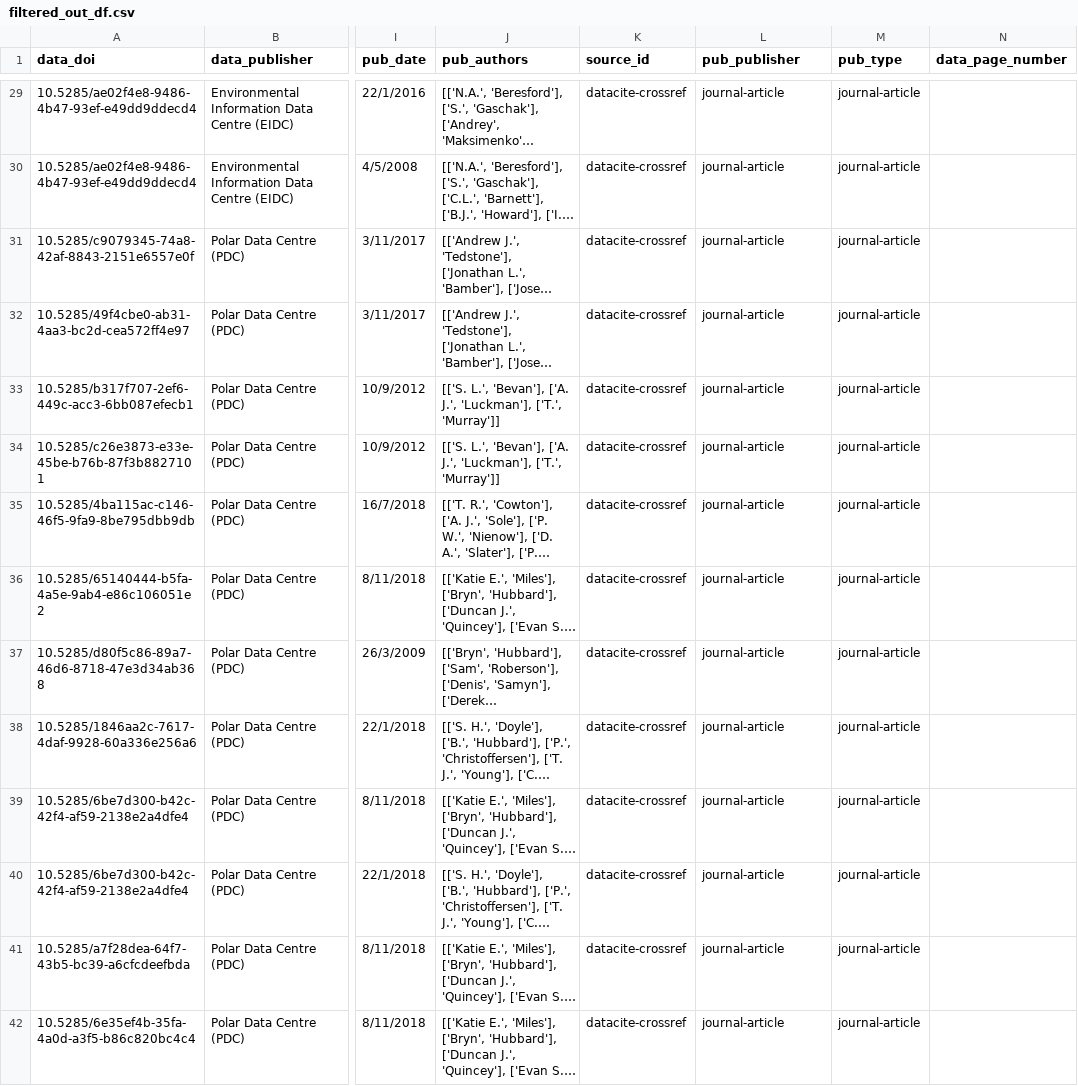
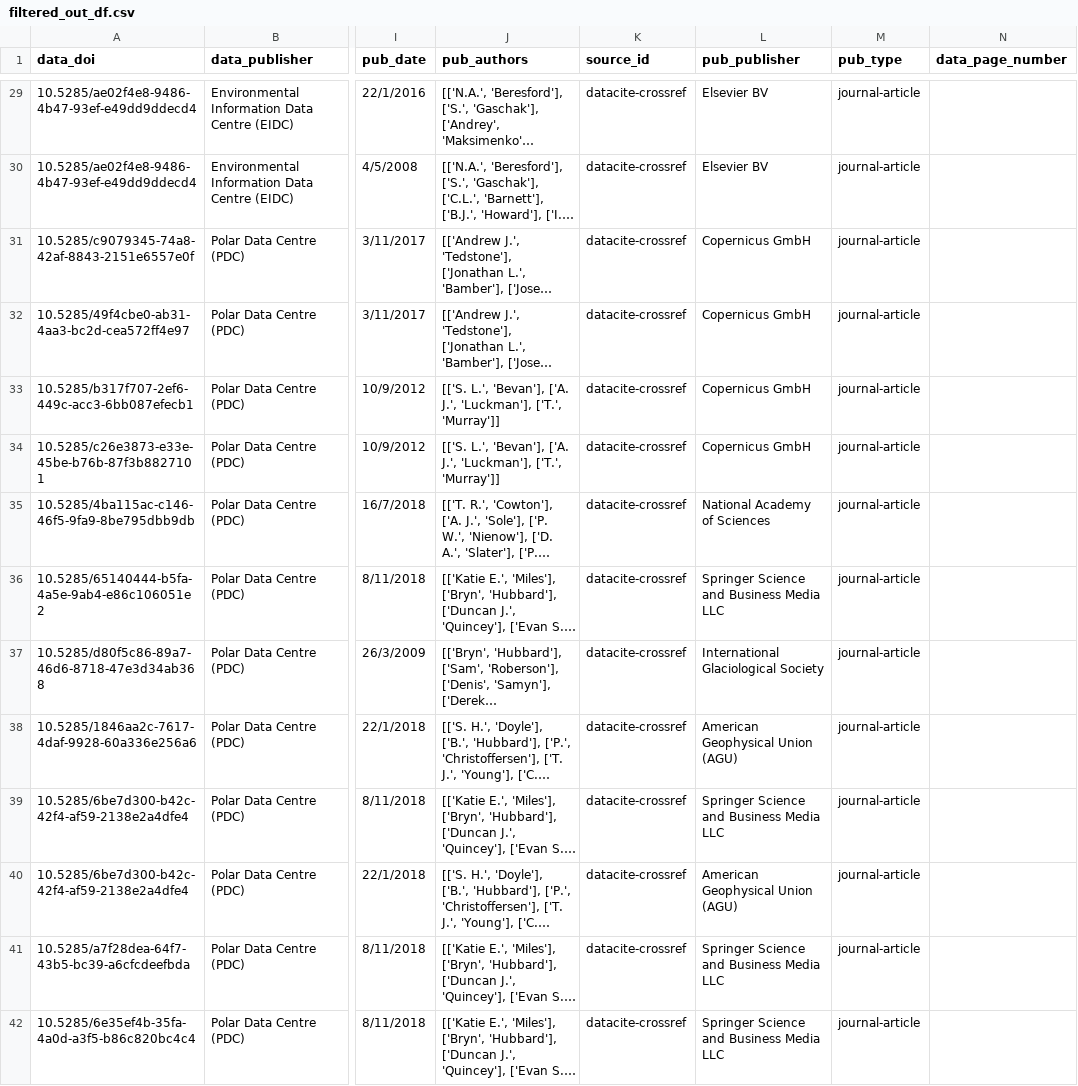
Before and after one commit to NERC-EDS/citationNotebook, a CSV file: Results/v3/filtered_out_df.csv, drawn as a sheet; only a part is shown, gaps mark what is left out; long unchanged cells end in …; the diff covers the shown part only; the diff names each change by its address in the sheet, - before the commit and + after, or states it on an @@ line.

```diff
--- a/Results/v3/filtered_out_df.csv
+++ b/Results/v3/filtered_out_df.csv
-L29:L30 (pub_publisher): journal-article
+L29:L30 (pub_publisher): Elsevier BV
-L31:L34 (pub_publisher): journal-article
+L31:L34 (pub_publisher): Copernicus GmbH
-L35 (pub_publisher): journal-article
+L35 (pub_publisher): National Academy of Sciences
-L36 (pub_publisher): journal-article
+L36 (pub_publisher): Springer Science and Business Media LLC
-L37 (pub_publisher): journal-article
+L37 (pub_publisher): International Glaciological Society
-L38 (pub_publisher): journal-article
+L38 (pub_publisher): American Geophysical Union (AGU)
-L39 (pub_publisher): journal-article
+L39 (pub_publisher): Springer Science and Business Media LLC
-L40 (pub_publisher): journal-article
+L40 (pub_publisher): American Geophysical Union (AGU)
-L41:L42 (pub_publisher): journal-article
+L41:L42 (pub_publisher): Springer Science and Business Media LLC
```
Also changed, not shown: 119 edited cells elsewhere in this file, 3 other files.
